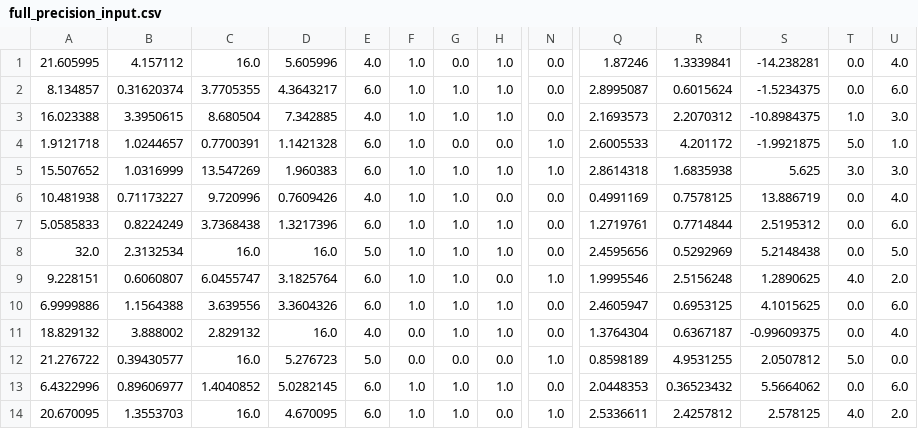
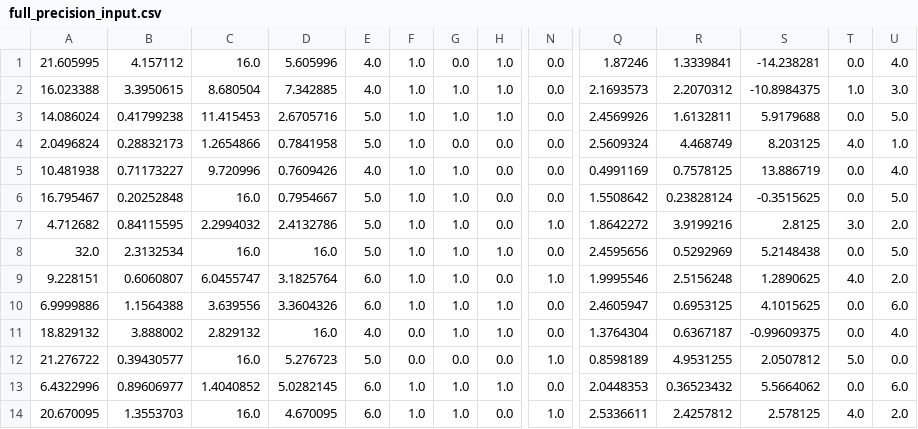
Before and after one commit to Chriisbrown/EMPTrackClassifier, a CSV file: Classifiers/util/Tracks/full_precision_input.csv, drawn as a sheet; only a part is shown, gaps mark what is left out; removed rows and columns are numbered as before the commit, all else as after; rows hold the shown columns only; the diff names each change by its address in the sheet, - before the commit and + after, or states it on an @@ line.

```diff
--- a/Classifiers/util/Tracks/full_precision_input.csv
+++ b/Classifiers/util/Tracks/full_precision_input.csv
-row 2: 8.134857 | 0.31620374 | 3.7705355 | 4.3643217 | 6.0 | 1.0 | 1.0 | 1.0 | 0.0 | 2.8995087 | 0.6015624 | -1.5234375 | 0.0 | 6.0
+row 3: 14.086024 | 0.41799238 | 11.415453 | 2.6705716 | 5.0 | 1.0 | 1.0 | 1.0 | 0.0 | 2.4569926 | 1.6132811 | 5.9179688 | 0.0 | 5.0
-A4: 1.9121718
+A4: 2.0496824
-B4: 1.0244657
+B4: 0.28832173
-C4: 0.7700391
+C4: 1.2654866
-D4: 1.1421328
+D4: 0.7841958
-E4: 6.0
+E4: 5.0
-N4: 1.0
+N4: 0.0
-Q4: 2.6005533
+Q4: 2.5609324
-R4: 4.201172
+R4: 4.468749
-S4: -1.9921875
+S4: 8.203125
-T4: 5.0
+T4: 4.0
-row 5: 15.507652 | 1.0316999 | 13.547269 | 1.960383 | 6.0 | 1.0 | 1.0 | 1.0 | 1.0 | 2.8614318 | 1.6835938 | 5.625 | 3.0 | 3.0
-A6: 5.0585833
+A6: 16.795467
-B6: 0.8224249
+B6: 0.20252848
-C6: 3.7368438
+C6: 16.0
-D6: 1.3217396
+D6: 0.7954667
-E6: 6.0
+E6: 5.0
-H6: 1.0
+H6: 0.0
-Q6: 1.2719761
+Q6: 1.5508642
-R6: 0.7714844
+R6: 0.23828124
-S6: 2.5195312
+S6: -0.3515625
-U6: 6.0
+U6: 5.0
+row 7: 4.712682 | 0.84115595 | 2.2994032 | 2.4132786 | 5.0 | 1.0 | 1.0 | 0.0 | 1.0 | 1.8642272 | 3.9199216 | 2.8125 | 3.0 | 2.0
```
Also changed, not shown: 37 other files.
